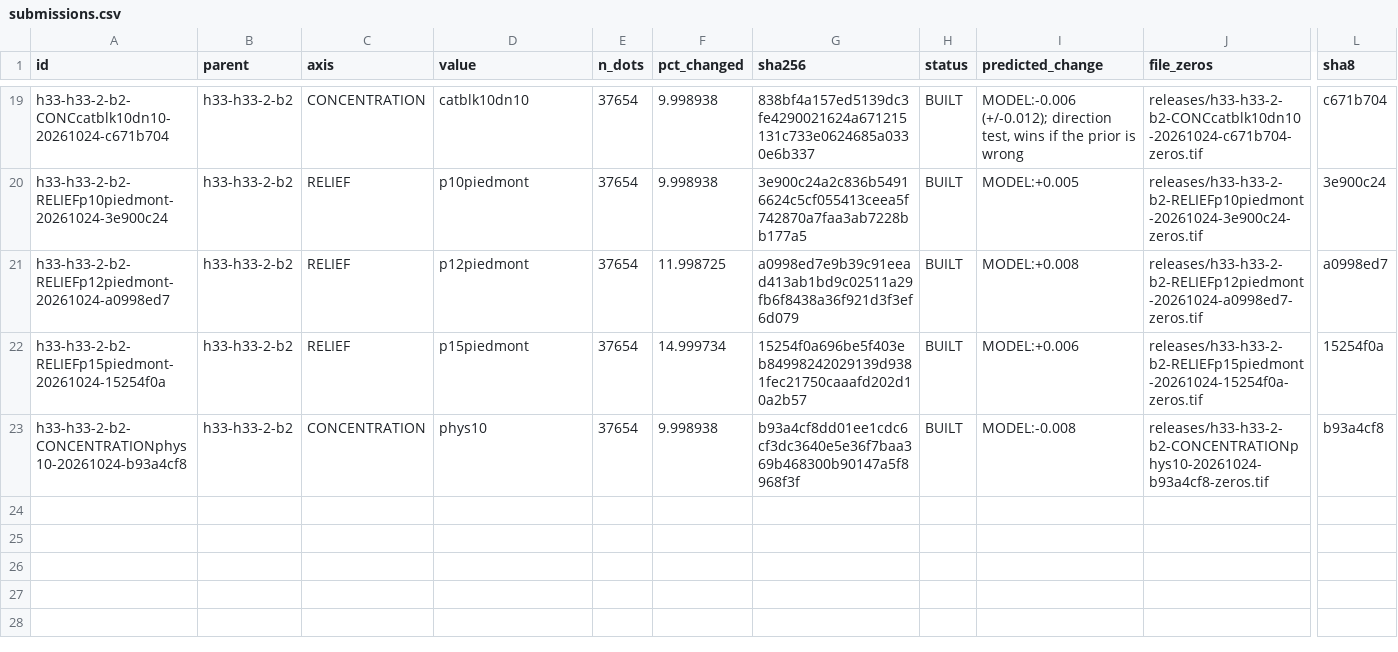
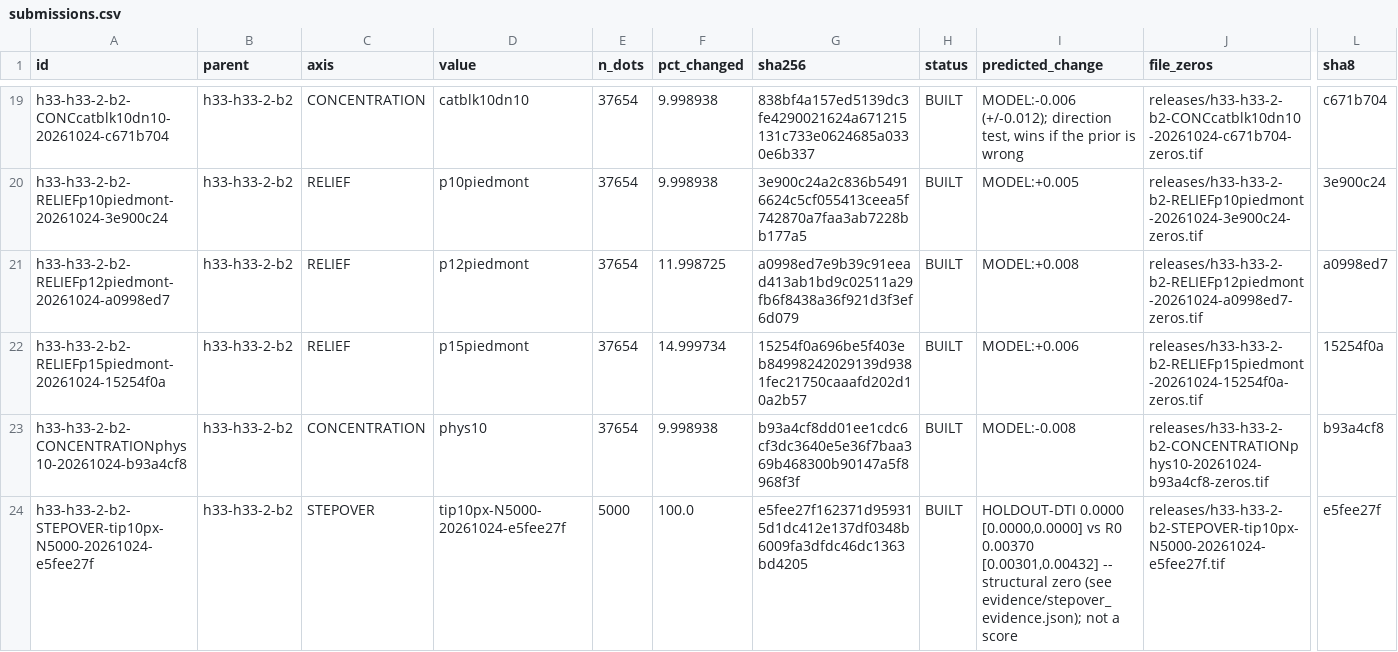
Before and after one commit to buffedlizard55-lab/GEMSDOE92, a CSV file: ledger/submissions.csv, drawn as a sheet; only a part is shown, gaps mark what is left out; rows hold the shown columns only; the diff names each change by its address in the sheet, - before the commit and + after, or states it on an @@ line.

Commit message:
Add STEPOVER submission, validation evidence, and Pages site
Co-authored-by: arena-agent <297053741+arena-agent@users.noreply.github.com>

```diff
--- a/ledger/submissions.csv
+++ b/ledger/submissions.csv
+row 24: h33-h33-2-b2-STEPOVER-tip10px-N5000-20261024-e5fee27f | h33-h33-2-b2 | STEPOVER | tip10px-N5000-20261024-e5fee27f | 5000 | 100.0 | e5fee27f162371d959315d1dc412e137df0348b6009fa3dfdc46dc1363bd4205 | BUILT | HOLDOUT-DTI 0.0000 [0.0000,0.0000] vs R0 0.00370 [0.00301,0.00432] -- structural zero (see evidence/stepover_evidence.json); not a score | releases/h33-h33-2-b2-STEPOVER-tip10px-N5000-20261024-e5fee27f.tif | e5fee27f
```
Also changed, not shown: 14 other files.
